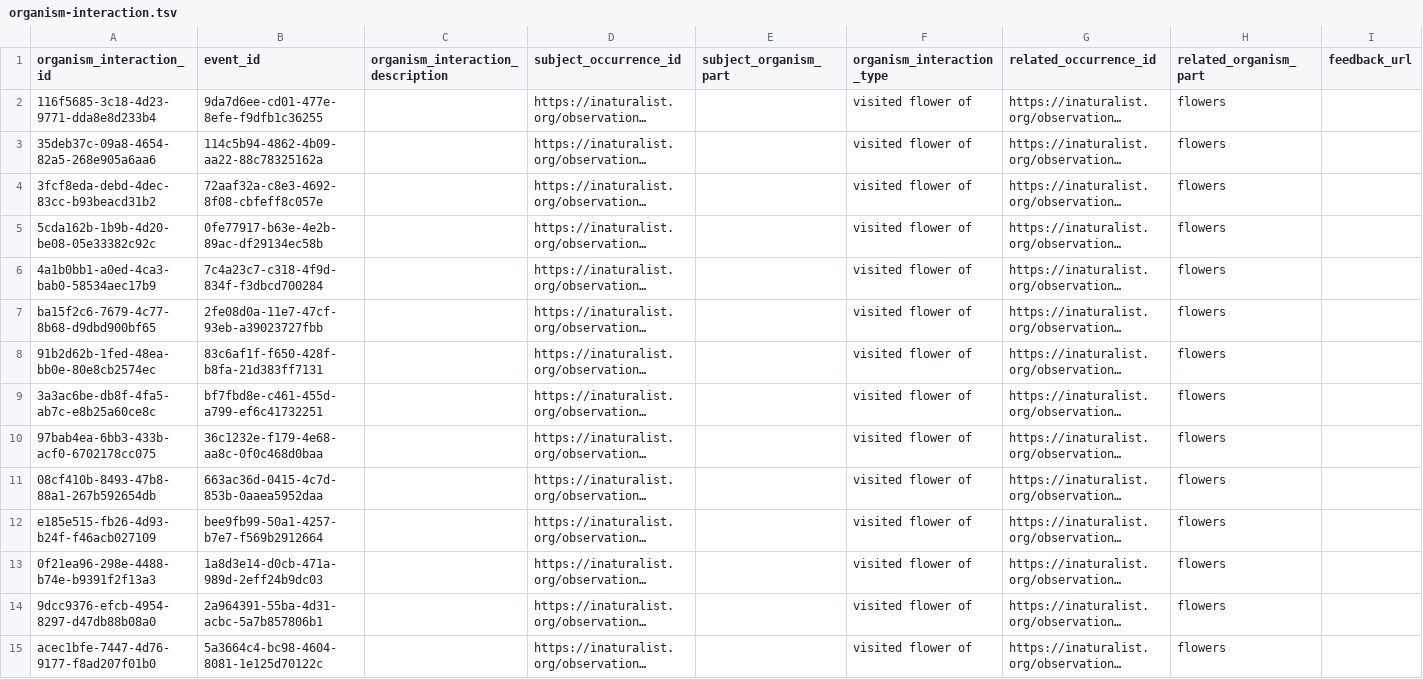
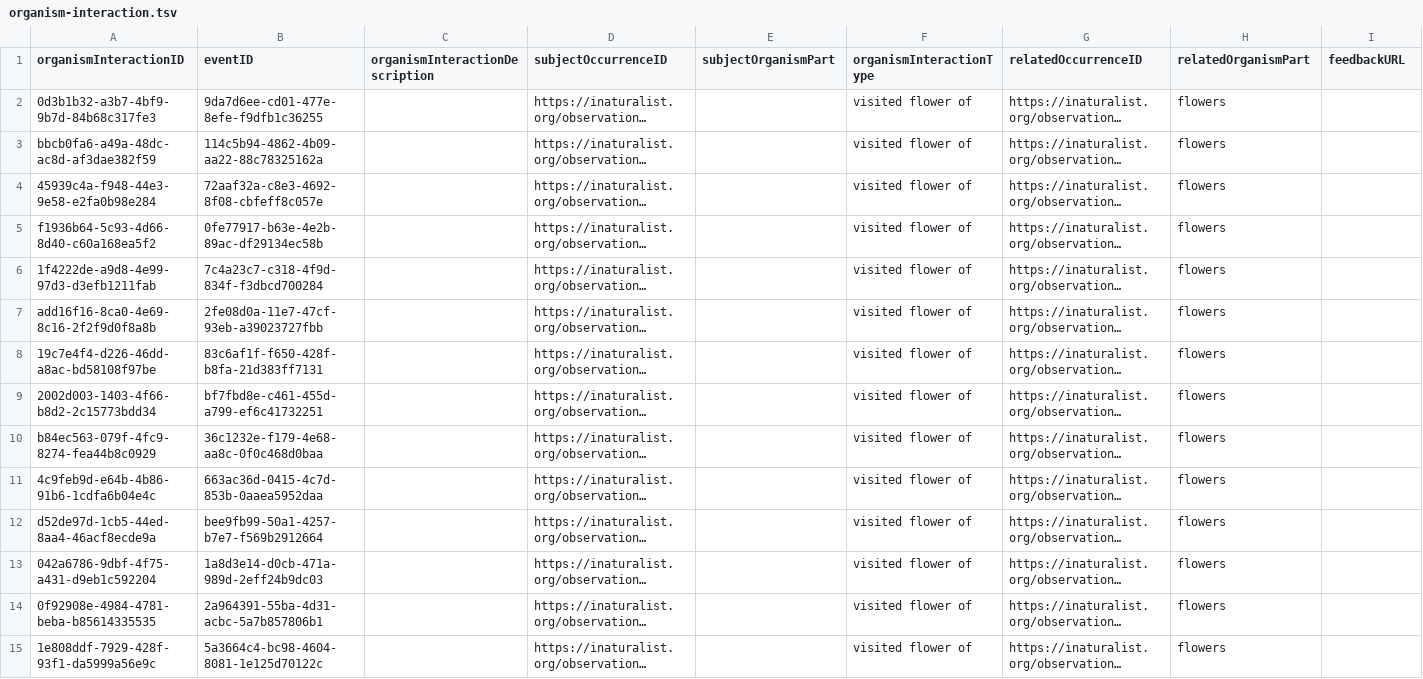
Before and after one commit to ymgan/dwc-dp-examples, a TSV file: organism_interaction/inaturalist/output_data/organism-interaction.tsv, drawn as a sheet; only a part is shown; long unchanged cells end in …; the diff covers the shown part only; the diff names each change by its address in the sheet, - before the commit and + after, or states it on an @@ line.

```diff
--- a/organism_interaction/inaturalist/output_data/organism-interaction.tsv
+++ b/organism_interaction/inaturalist/output_data/organism-interaction.tsv
-A1: organism_interaction_id
+A1: organismInteractionID
-B1: event_id
+B1: eventID
-C1: organism_interaction_description
+C1: organismInteractionDescription
-D1: subject_occurrence_id
+D1: subjectOccurrenceID
-E1: subject_organism_part
+E1: subjectOrganismPart
-F1: organism_interaction_type
+F1: organismInteractionType
-G1: related_occurrence_id
+G1: relatedOccurrenceID
-H1: related_organism_part
+H1: relatedOrganismPart
-I1: feedback_url
+I1: feedbackURL
-A2 (organismInteractionID): 116f5685-3c18-4d23-9771-dda8e8d233b4
+A2 (organismInteractionID): 0d3b1b32-a3b7-4bf9-9b7d-84b68c317fe3
-A3 (organismInteractionID): 35deb37c-09a8-4654-82a5-268e905a6aa6
+A3 (organismInteractionID): bbcb0fa6-a49a-48dc-ac8d-af3dae382f59
-A4 (organismInteractionID): 3fcf8eda-debd-4dec-83cc-b93beacd31b2
+A4 (organismInteractionID): 45939c4a-f948-44e3-9e58-e2fa0b98e284
-A5 (organismInteractionID): 5cda162b-1b9b-4d20-be08-05e33382c92c
+A5 (organismInteractionID): f1936b64-5c93-4d66-8d40-c60a168ea5f2
-A6 (organismInteractionID): 4a1b0bb1-a0ed-4ca3-bab0-58534aec17b9
+A6 (organismInteractionID): 1f4222de-a9d8-4e99-97d3-d3efb1211fab
-A7 (organismInteractionID): ba15f2c6-7679-4c77-8b68-d9dbd900bf65
+A7 (organismInteractionID): add16f16-8ca0-4e69-8c16-2f2f9d0f8a8b
-A8 (organismInteractionID): 91b2d62b-1fed-48ea-bb0e-80e8cb2574ec
+A8 (organismInteractionID): 19c7e4f4-d226-46dd-a8ac-bd58108f97be
-A9 (organismInteractionID): 3a3ac6be-db8f-4fa5-ab7c-e8b25a60ce8c
+A9 (organismInteractionID): 2002d003-1403-4f66-b8d2-2c15773bdd34
-A10 (organismInteractionID): 97bab4ea-6bb3-433b-acf0-6702178cc075
+A10 (organismInteractionID): b84ec563-079f-4fc9-8274-fea44b8c0929
-A11 (organismInteractionID): 08cf410b-8493-47b8-88a1-267b592654db
+A11 (organismInteractionID): 4c9feb9d-e64b-4b86-91b6-1cdfa6b04e4c
-A12 (organismInteractionID): e185e515-fb26-4d93-b24f-f46acb027109
+A12 (organismInteractionID): d52de97d-1cb5-44ed-8aa4-46acf8ecde9a
-A13 (organismInteractionID): 0f21ea96-298e-4488-b74e-b9391f2f13a3
+A13 (organismInteractionID): 042a6786-9dbf-4f75-a431-d9eb1c592204
-A14 (organismInteractionID): 9dcc9376-efcb-4954-8297-d47db88b08a0
+A14 (organismInteractionID): 0f92908e-4984-4781-beba-b85614335535
-A15 (organismInteractionID): acec1bfe-7447-4d76-9177-f8ad207f01b0
+A15 (organismInteractionID): 1e808ddf-7929-428f-93f1-da5999a56e9c
```
Also changed, not shown: 79 edited cells elsewhere in this file, organism_interaction/inaturalist/output_data/event.tsv, organism_interaction/inaturalist/output_data/identification.tsv, 12 other files.
